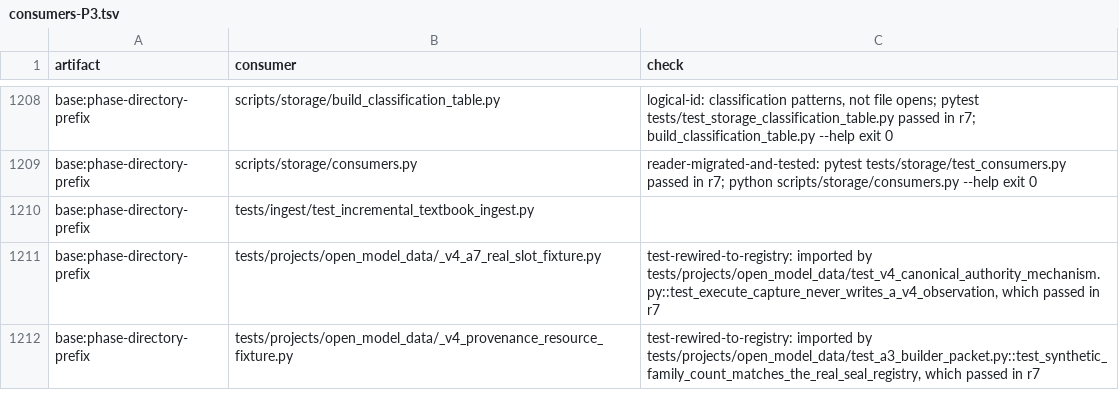
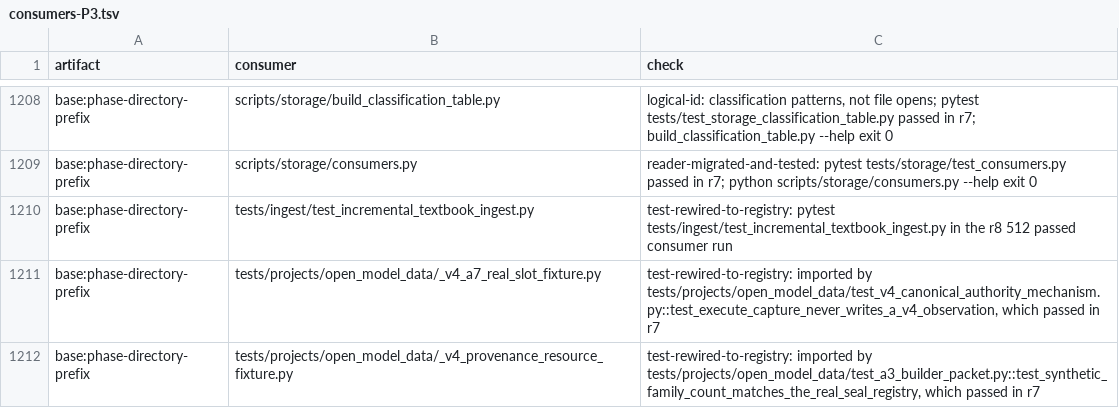
Before and after one commit to learn-ukrainian/learn-ukrainian.github.io, a TSV file: registry/artifacts/consumers-P3.tsv, drawn as a sheet; only a part is shown, gaps mark what is left out; the diff covers the shown part only.

Commit message:
fix(storage): route the last P3a K readers through the resolver (#8809)
The 13 consumers that still opened moved K files under data/ now use
resolve_open_model_path. Frozen receipt keys stay logical data/ paths.
The gemma authorization schema keeps its pre-migration runner hash; the
current runner is pinned beside it.

X-Agent: grok/impl-8809-p3a-r8

```diff
--- a/registry/artifacts/consumers-P3.tsv
+++ b/registry/artifacts/consumers-P3.tsv
@@ -1209,3 +1209,3 @@
 "base:phase-directory-prefix"	"scripts/storage/consumers.py"	"reader-migrated-and-tested: pytest tests/storage/test_consumers.py passed in r7; python scripts/storage/consumers.py --help exit 0"
-"base:phase-directory-prefix"	"tests/ingest/test_incremental_textbook_ingest.py"	""
+"base:phase-directory-prefix"	"tests/ingest/test_incremental_textbook_ingest.py"	"test-rewired-to-registry: pytest tests/ingest/test_incremental_textbook_ingest.py in the r8 512 passed consumer run"
 "base:phase-directory-prefix"	"tests/projects/open_model_data/_v4_a7_real_slot_fixture.py"	"test-rewired-to-registry: imported by tests/projects/open_model_data/test_v4_canonical_authority_mechanism.py::test_execute_capture_never_writes_a_v4_observation, which passed in r7"
```
Also changed, not shown: 32 edited cells elsewhere in this file, 16 other files.
